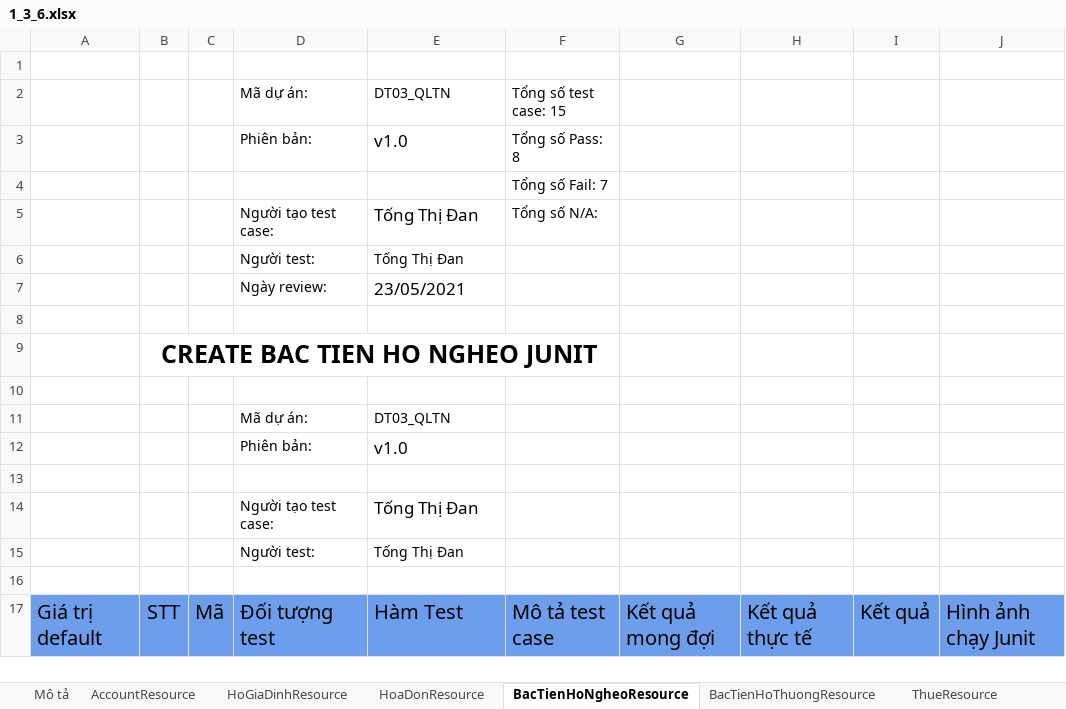
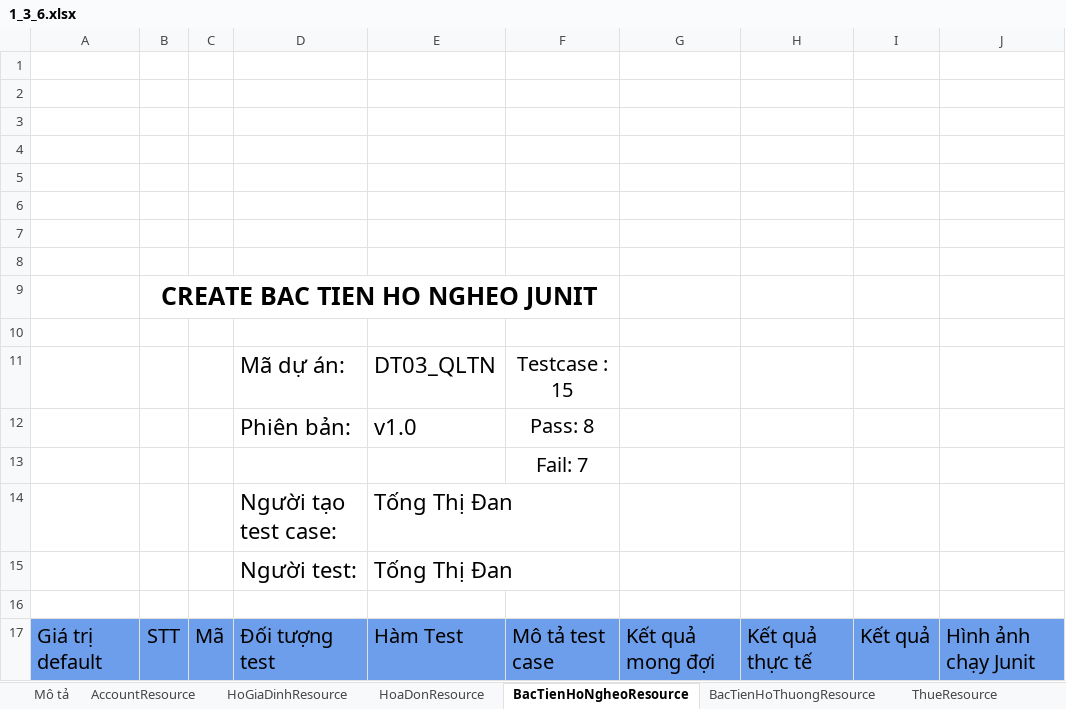
Before and after one commit to TruongHungnb/sqa-demo, an Excel workbook: Report/1_3_6.xlsx, sheet BacTienHoNgheoResource, drawn as a sheet; only a part is shown; values as stored, in another font and other column widths than the file's, no borders; charts and pictures not drawn; the diff names each change by its address in the sheet, - before the commit and + after, or states it on an @@ line.

```diff
--- a/Report/1_3_6.xlsx (sheet BacTienHoNgheoResource)
+++ b/Report/1_3_6.xlsx (sheet BacTienHoNgheoResource)
-row 2:  |  |  | Mã dự án: | DT03_QLTN | Tổng số test case: 15
+row 2: (empty)
-row 3:  |  |  | Phiên bản: | v1.0 | Tổng số Pass: 8
+row 3: (empty)
-F4: Tổng số Fail: 7
+F4: (empty)
-row 5:  |  |  | Người tạo test case: | Tống Thị Đan | Tổng số N/A:
+row 5: (empty)
-row 6:  |  |  | Người test: | Tống Thị Đan
+row 6: (empty)
-row 7:  |  |  | Ngày review: | 23/05/2021
+row 7: (empty)
@@ D11:E12 text size: larger @@
-F11: (empty)
+F11: Testcase : 15
-F12: (empty)
+F12: Pass: 8
-F13: (empty)
+F13: Fail: 7
@@ D14:E15 text size: larger @@
```
Also changed, not shown: sheet AccountResource, sheet HoaDonResource, sheet ThueResource, sheet BacTienHoThuongResource, sheet Mô tả, sheet HoGiaDinhResource, charts or pictures, 15 other files.
